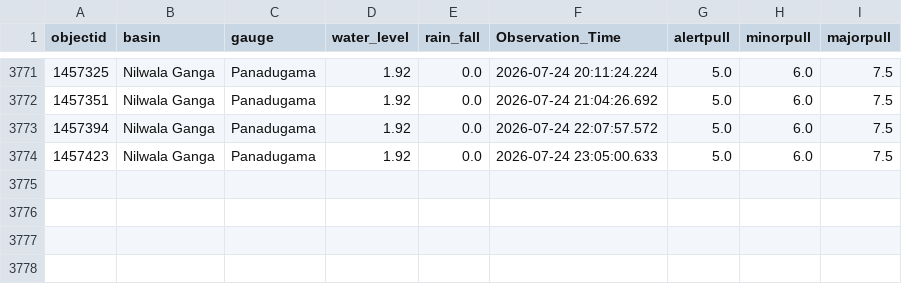
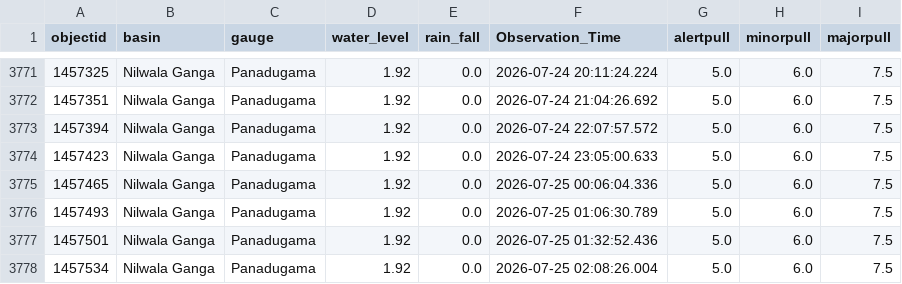
Before and after one commit to hhumal/Irrigation-Dept-Manual-River-Gauge-Readings, a CSV file: Station_Rainfall_CSVs/Panadugama.csv, drawn as a sheet; only a part is shown, gaps mark what is left out.

```diff
--- a/Station_Rainfall_CSVs/Panadugama.csv
+++ b/Station_Rainfall_CSVs/Panadugama.csv
@@ -3774 +3774,5 @@ objectid,basin,gauge,water_level,rain_fall,Observation_Time,alertpull,minorpull,
 1457423,Nilwala Ganga,Panadugama,1.92,0.0,2026-07-24 23:05:00.633,5.0,6.0,7.5
+1457465,Nilwala Ganga,Panadugama,1.92,0.0,2026-07-25 00:06:04.336,5.0,6.0,7.5
+1457493,Nilwala Ganga,Panadugama,1.92,0.0,2026-07-25 01:06:30.789,5.0,6.0,7.5
+1457501,Nilwala Ganga,Panadugama,1.92,0.0,2026-07-25 01:32:52.436,5.0,6.0,7.5
+1457534,Nilwala Ganga,Panadugama,1.92,0.0,2026-07-25 02:08:26.004,5.0,6.0,7.5
```
Also changed, not shown: Station_Rainfall_CSVs/Badalgama.csv, Station_Rainfall_CSVs/Manampitiya.csv, 34 other files.
